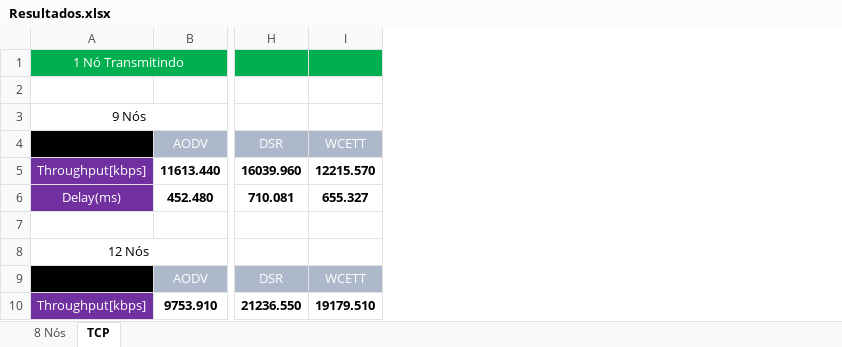
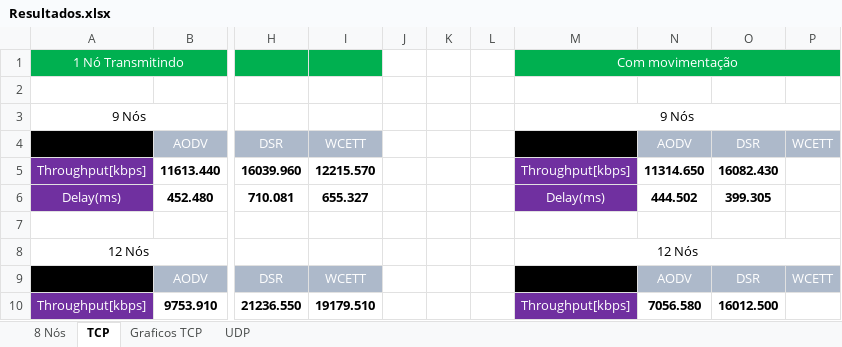
Before and after one commit to ViniciusZanin/TG, an Excel workbook: Resultados/Resultados.xlsx, sheet TCP, drawn as a sheet; only a part is shown, gaps mark what is left out; values as stored, in another font and other column widths than the file's, no borders; the diff names each change by its address in the sheet, - before the commit and + after, or states it on an @@ line.

Commit message:
Graficos TCP

```diff
--- a/Resultados/Resultados.xlsx (sheet TCP)
+++ b/Resultados/Resultados.xlsx (sheet TCP)
+sheet tab: Graficos TCP
+sheet tab: UDP
+column J, empty
+column K, empty
+column L, empty
+column M, rows 1-10: Com movimentação |  | 9 Nós |  | Throughput[kbps] | Delay(ms) |  | 12 Nós |  | Throughput[kbps]
+column N, rows 4-10: AODV | 11314.650 | 444.502 |  |  | AODV | 7056.580
+column O, rows 4-10: DSR | 16082.430 | 399.305 |  |  | DSR | 16012.500
+column P, rows 4-9: WCETT |  |  |  |  | WCETT
```
Also changed, not shown: charts or pictures.
